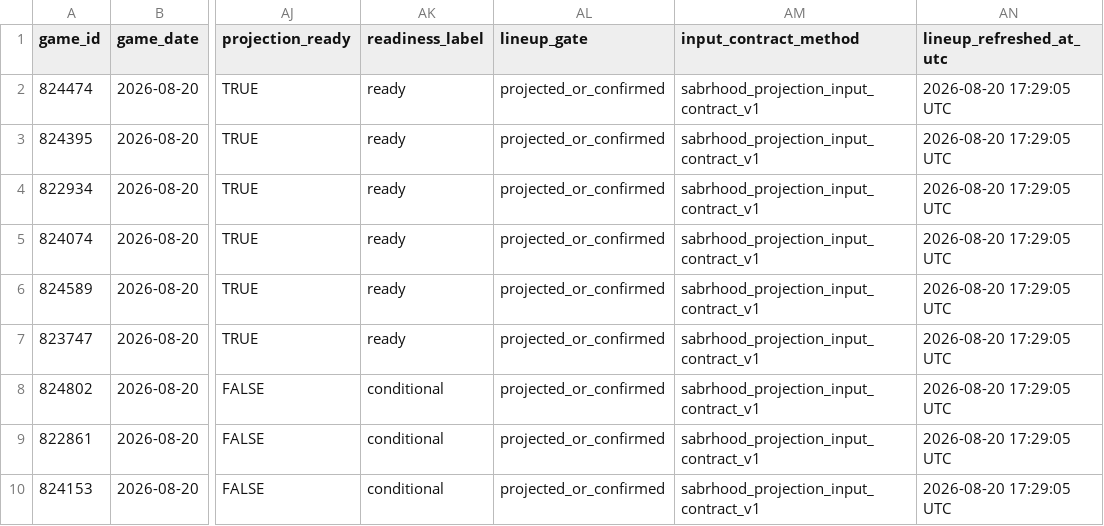
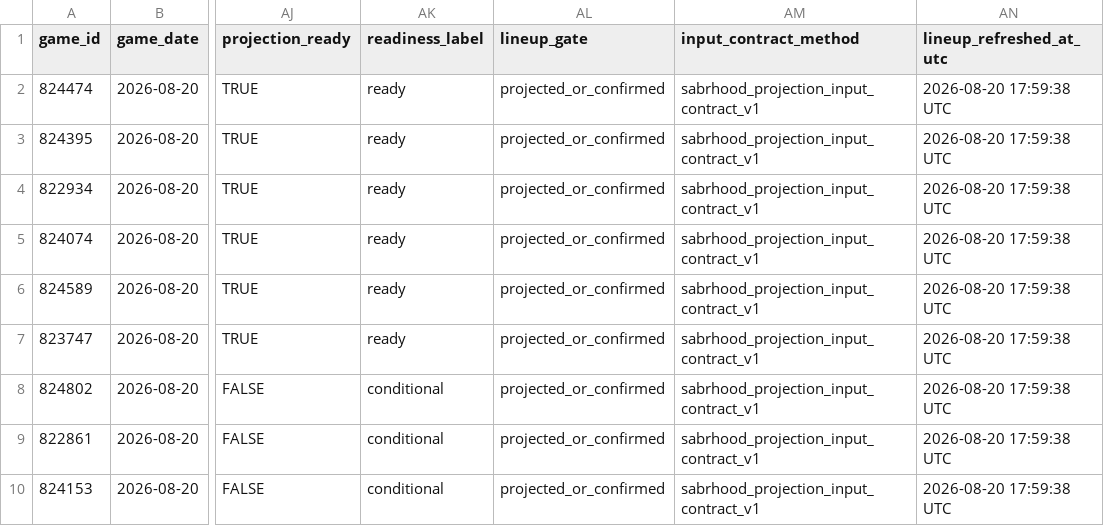
Before and after one commit to tjohnschultz/thesabrhood, a CSV file: data/derived/daily-game-inputs.csv, drawn as a sheet; only a part is shown, gaps mark what is left out; the diff names each change by its address in the sheet, - before the commit and + after, or states it on an @@ line.

```diff
--- a/data/derived/daily-game-inputs.csv
+++ b/data/derived/daily-game-inputs.csv
-AN2:AN10 (lineup_refreshed_at_utc): 2026-08-20 17:29:05 UTC
+AN2:AN10 (lineup_refreshed_at_utc): 2026-08-20 17:59:38 UTC
```
Also changed, not shown: data/derived/daily-matchup-event-model-card.csv, data/derived/daily-matchup-event-probabilities.csv, 25 other files.
